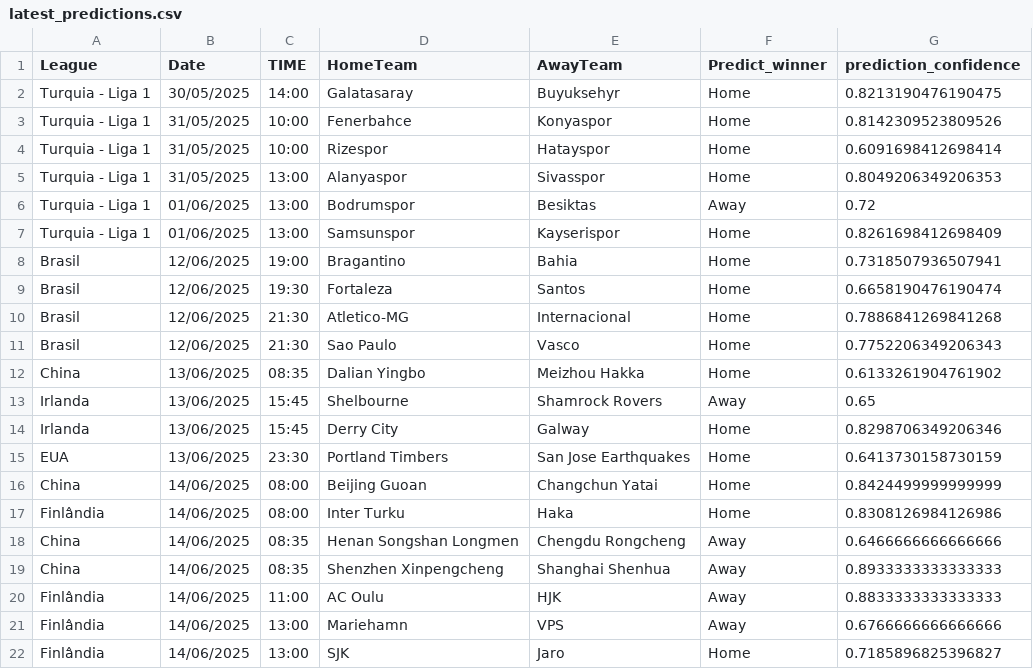
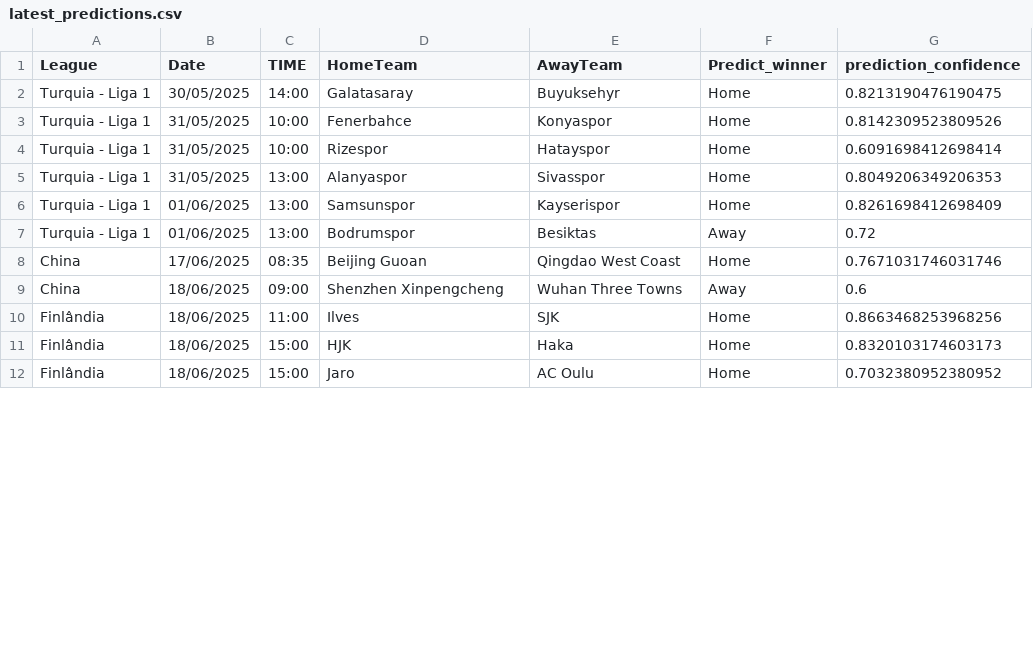
Before and after one commit to joselucaspj/poissonpredictor, a CSV file: data/latest_predictions.csv, drawn as a sheet; only a part is shown; the diff covers the shown part only.

```diff
--- a/data/latest_predictions.csv
+++ b/data/latest_predictions.csv
@@ -5,18 +5,8 @@ Turquia - Liga 1,31/05/2025,10:00,Rizespor,Hatayspor,Home,0.6091698412698414
 Turquia - Liga 1,31/05/2025,13:00,Alanyaspor,Sivasspor,Home,0.8049206349206353
+Turquia - Liga 1,01/06/2025,13:00,Samsunspor,Kayserispor,Home,0.8261698412698409
 Turquia - Liga 1,01/06/2025,13:00,Bodrumspor,Besiktas,Away,0.72
-Turquia - Liga 1,01/06/2025,13:00,Samsunspor,Kayserispor,Home,0.8261698412698409
-Brasil,12/06/2025,19:00,Bragantino,Bahia,Home,0.7318507936507941
-Brasil,12/06/2025,19:30,Fortaleza,Santos,Home,0.6658190476190474
-Brasil,12/06/2025,21:30,Atletico-MG,Internacional,Home,0.7886841269841268
-Brasil,12/06/2025,21:30,Sao Paulo,Vasco,Home,0.7752206349206343
-China,13/06/2025,08:35,Dalian Yingbo,Meizhou Hakka,Home,0.6133261904761902
-Irlanda,13/06/2025,15:45,Shelbourne,Shamrock Rovers,Away,0.65
-Irlanda,13/06/2025,15:45,Derry City,Galway,Home,0.8298706349206346
-EUA,13/06/2025,23:30,Portland Timbers,San Jose Earthquakes,Home,0.6413730158730159
-China,14/06/2025,08:00,Beijing Guoan,Changchun Yatai,Home,0.8424499999999999
-Finlândia,14/06/2025,08:00,Inter Turku,Haka,Home,0.8308126984126986
-China,14/06/2025,08:35,Henan Songshan Longmen,Chengdu Rongcheng,Away,0.6466666666666666
-China,14/06/2025,08:35,Shenzhen Xinpengcheng,Shanghai Shenhua,Away,0.8933333333333333
-Finlândia,14/06/2025,11:00,AC Oulu,HJK,Away,0.8833333333333333
-Finlândia,14/06/2025,13:00,Mariehamn,VPS,Away,0.6766666666666666
-Finlândia,14/06/2025,13:00,SJK,Jaro,Home,0.7185896825396827
+China,17/06/2025,08:35,Beijing Guoan,Qingdao West Coast,Home,0.7671031746031746
+China,18/06/2025,09:00,Shenzhen Xinpengcheng,Wuhan Three Towns,Away,0.6
+Finlândia,18/06/2025,11:00,Ilves,SJK,Home,0.8663468253968256
+Finlândia,18/06/2025,15:00,HJK,Haka,Home,0.8320103174603173
+Finlândia,18/06/2025,15:00,Jaro,AC Oulu,Home,0.7032380952380952
```
Also changed, not shown: 7 removed rows and 9 edited cells elsewhere in this file.
